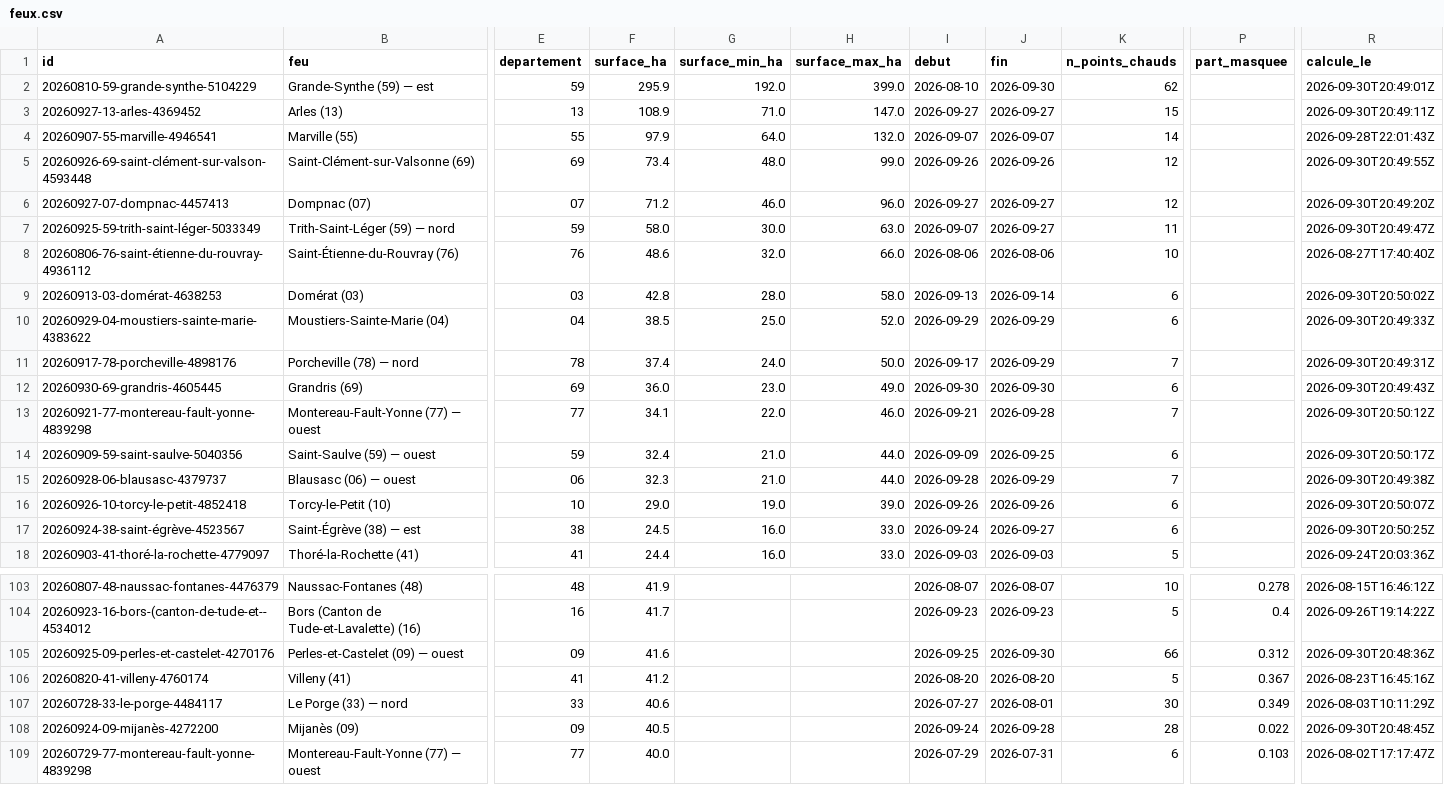
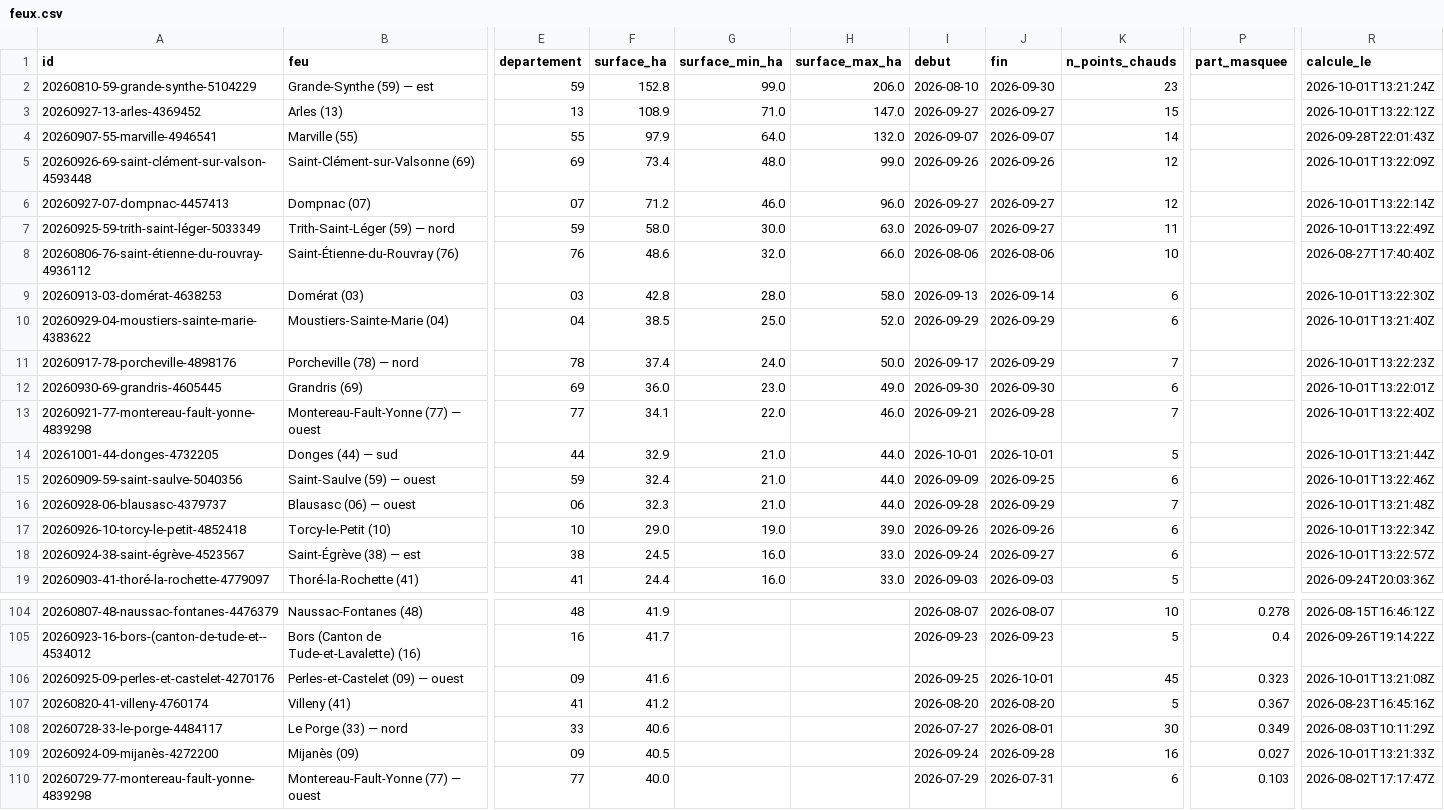
Before and after one commit to r0bp3nguin/brulis, a CSV file: site/data/feux.csv, drawn as a sheet; only a part is shown, gaps mark what is left out; addresses are those after the commit; rows hold the shown columns only; the diff covers the shown part only; the diff names each change by its address in the sheet, - before the commit and + after, or states it on an @@ line.

```diff
--- a/site/data/feux.csv
+++ b/site/data/feux.csv
-F2 (surface_ha): 295.9
+F2 (surface_ha): 152.8
-G2 (surface_min_ha): 192.0
+G2 (surface_min_ha): 99.0
-H2 (surface_max_ha): 399.0
+H2 (surface_max_ha): 206.0
-K2 (n_points_chauds): 62
+K2 (n_points_chauds): 23
-R2 (calcule_le): 2026-09-30T20:49:01Z
+R2 (calcule_le): 2026-10-01T13:21:24Z
-R3 (calcule_le): 2026-09-30T20:49:11Z
+R3 (calcule_le): 2026-10-01T13:22:12Z
-R5 (calcule_le): 2026-09-30T20:49:55Z
+R5 (calcule_le): 2026-10-01T13:22:09Z
-R6 (calcule_le): 2026-09-30T20:49:20Z
+R6 (calcule_le): 2026-10-01T13:22:14Z
-R7 (calcule_le): 2026-09-30T20:49:47Z
+R7 (calcule_le): 2026-10-01T13:22:49Z
-R9 (calcule_le): 2026-09-30T20:50:02Z
+R9 (calcule_le): 2026-10-01T13:22:30Z
-R10 (calcule_le): 2026-09-30T20:49:33Z
+R10 (calcule_le): 2026-10-01T13:21:40Z
-R11 (calcule_le): 2026-09-30T20:49:31Z
+R11 (calcule_le): 2026-10-01T13:22:23Z
-R12 (calcule_le): 2026-09-30T20:49:43Z
+R12 (calcule_le): 2026-10-01T13:22:01Z
-R13 (calcule_le): 2026-09-30T20:50:12Z
+R13 (calcule_le): 2026-10-01T13:22:40Z
+row 14: 20261001-44-donges-4732205 | Donges (44) — sud | 44 | 32.9 | 21.0 | 44.0 | 2026-10-01 | 2026-10-01 | 5 |  | 2026-10-01T13:21:44Z
-R15 (calcule_le): 2026-09-30T20:50:17Z
+R15 (calcule_le): 2026-10-01T13:22:46Z
-R16 (calcule_le): 2026-09-30T20:49:38Z
+R16 (calcule_le): 2026-10-01T13:21:48Z
-R17 (calcule_le): 2026-09-30T20:50:07Z
+R17 (calcule_le): 2026-10-01T13:22:34Z
-R18 (calcule_le): 2026-09-30T20:50:25Z
+R18 (calcule_le): 2026-10-01T13:22:57Z
-J106 (fin): 2026-09-30
+J106 (fin): 2026-10-01
-K106 (n_points_chauds): 66
+K106 (n_points_chauds): 45
-P106 (part_masquee): 0.312
+P106 (part_masquee): 0.323
-R106 (calcule_le): 2026-09-30T20:48:36Z
+R106 (calcule_le): 2026-10-01T13:21:08Z
-K109 (n_points_chauds): 28
+K109 (n_points_chauds): 16
-P109 (part_masquee): 0.022
+P109 (part_masquee): 0.027
-R109 (calcule_le): 2026-09-30T20:48:45Z
+R109 (calcule_le): 2026-10-01T13:21:33Z
```
Also changed, not shown: 4 edited cells elsewhere in this file, 33 other files.
